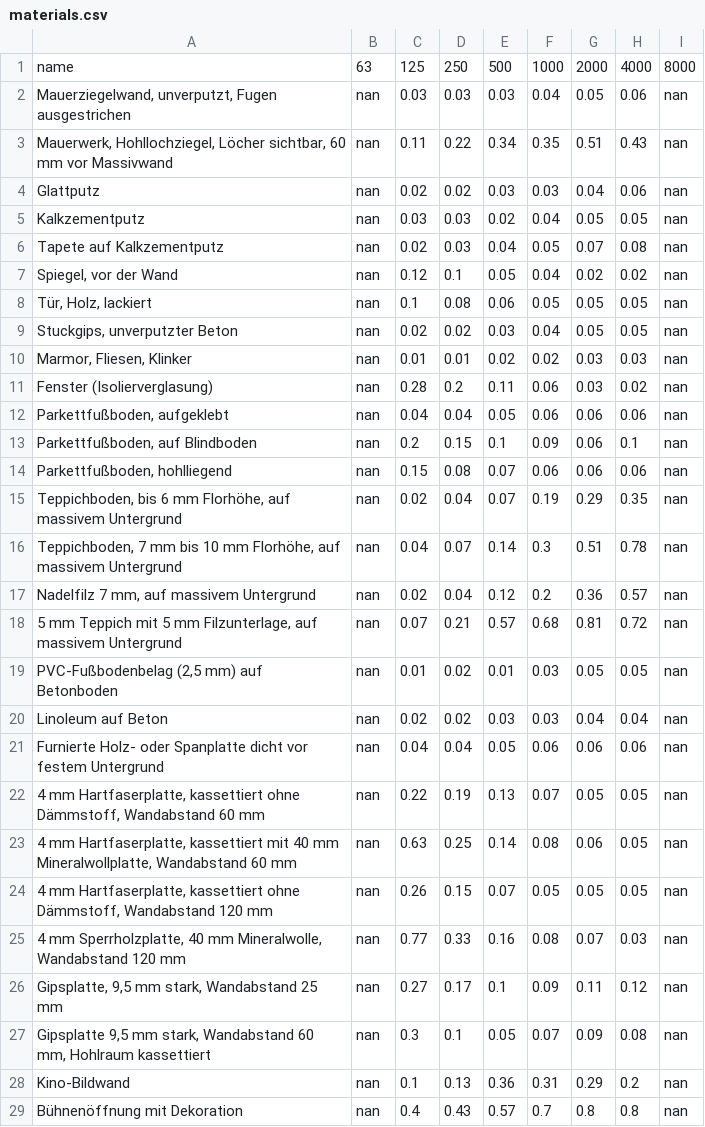
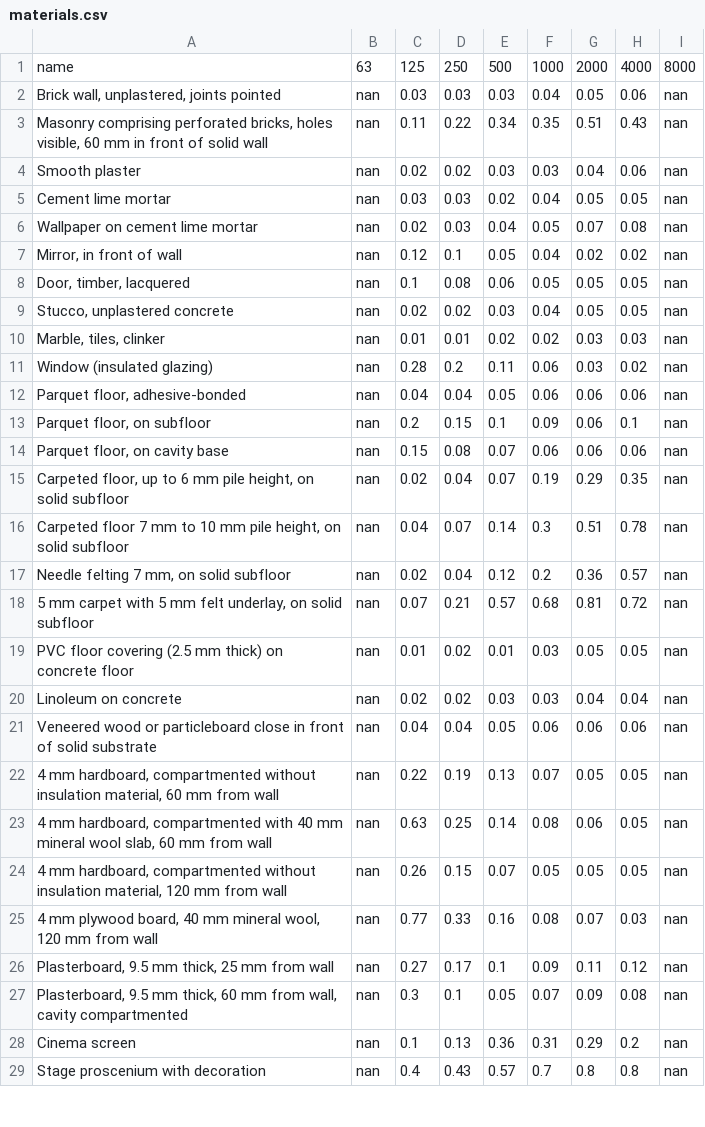
Before and after one commit to redbluee/Raumakustik-CAD, a CSV file: materials.csv, drawn as a sheet; only a part is shown; the diff covers the shown part only.

```diff
--- a/materials.csv
+++ b/materials.csv
@@ -1,29 +1,29 @@
 name,63,125,250,500,1000,2000,4000,8000
-"Mauerziegelwand, unverputzt, Fugen ausgestrichen",nan,0.03,0.03,0.03,0.04,0.05,0.06,nan
-"Mauerwerk, Hohllochziegel, Löcher sichtbar, 60 mm vor Massivwand",nan,0.11,0.22,0.34,0.35,0.51,0.43,nan
-Glattputz,nan,0.02,0.02,0.03,0.03,0.04,0.06,nan
-Kalkzementputz,nan,0.03,0.03,0.02,0.04,0.05,0.05,nan
-Tapete auf Kalkzementputz,nan,0.02,0.03,0.04,0.05,0.07,0.08,nan
-"Spiegel, vor der Wand",nan,0.12,0.1,0.05,0.04,0.02,0.02,nan
-"Tür, Holz, lackiert",nan,0.1,0.08,0.06,0.05,0.05,0.05,nan
-"Stuckgips, unverputzter Beton",nan,0.02,0.02,0.03,0.04,0.05,0.05,nan
-"Marmor, Fliesen, Klinker",nan,0.01,0.01,0.02,0.02,0.03,0.03,nan
-Fenster (Isolierverglasung),nan,0.28,0.2,0.11,0.06,0.03,0.02,nan
-"Parkettfußboden, aufgeklebt",nan,0.04,0.04,0.05,0.06,0.06,0.06,nan
-"Parkettfußboden, auf Blindboden",nan,0.2,0.15,0.1,0.09,0.06,0.1,nan
-"Parkettfußboden, hohlliegend",nan,0.15,0.08,0.07,0.06,0.06,0.06,nan
-"Teppichboden, bis 6 mm Florhöhe, auf massivem Untergrund",nan,0.02,0.04,0.07,0.19,0.29,0.35,nan
-"Teppichboden, 7 mm bis 10 mm Florhöhe, auf massivem Untergrund",nan,0.04,0.07,0.14,0.3,0.51,0.78,nan
-"Nadelfilz 7 mm, auf massivem Untergrund",nan,0.02,0.04,0.12,0.2,0.36,0.57,nan
-"5 mm Teppich mit 5 mm Filzunterlage, auf massivem Untergrund",nan,0.07,0.21,0.57,0.68,0.81,0.72,nan
-"PVC-Fußbodenbelag (2,5 mm) auf Betonboden",nan,0.01,0.02,0.01,0.03,0.05,0.05,nan
-Linoleum auf Beton,nan,0.02,0.02,0.03,0.03,0.04,0.04,nan
-Furnierte Holz- oder Spanplatte dicht vor festem Untergrund,nan,0.04,0.04,0.05,0.06,0.06,0.06,nan
-"4 mm Hartfaserplatte, kassettiert ohne Dämmstoff, Wandabstand 60 mm",nan,0.22,0.19,0.13,0.07,0.05,0.05,nan
-"4 mm Hartfaserplatte, kassettiert mit 40 mm Mineralwollplatte, Wandabstand 60 mm",nan,0.63,0.25,0.14,0.08,0.06,0.05,nan
-"4 mm Hartfaserplatte, kassettiert ohne Dämmstoff, Wandabstand 120 mm",nan,0.26,0.15,0.07,0.05,0.05,0.05,nan
-"4 mm Sperrholzplatte, 40 mm Mineralwolle, Wandabstand 120 mm",nan,0.77,0.33,0.16,0.08,0.07,0.03,nan
-"Gipsplatte, 9,5 mm stark, Wandabstand 25 mm",nan,0.27,0.17,0.1,0.09,0.11,0.12,nan
-"Gipsplatte 9,5 mm stark, Wandabstand 60 mm, Hohlraum kassettiert",nan,0.3,0.1,0.05,0.07,0.09,0.08,nan
-Kino-Bildwand,nan,0.1,0.13,0.36,0.31,0.29,0.2,nan
-Bühnenöffnung mit Dekoration,nan,0.4,0.43,0.57,0.7,0.8,0.8,nan
+"Brick wall, unplastered, joints pointed",nan,0.03,0.03,0.03,0.04,0.05,0.06,nan
+"Masonry comprising perforated bricks, holes visible, 60 mm in front of solid wall",nan,0.11,0.22,0.34,0.35,0.51,0.43,nan
+Smooth plaster,nan,0.02,0.02,0.03,0.03,0.04,0.06,nan
+Cement lime mortar,nan,0.03,0.03,0.02,0.04,0.05,0.05,nan
+Wallpaper on cement lime mortar,nan,0.02,0.03,0.04,0.05,0.07,0.08,nan
+"Mirror, in front of wall",nan,0.12,0.1,0.05,0.04,0.02,0.02,nan
+"Door, timber, lacquered",nan,0.1,0.08,0.06,0.05,0.05,0.05,nan
+"Stucco, unplastered concrete",nan,0.02,0.02,0.03,0.04,0.05,0.05,nan
+"Marble, tiles, clinker",nan,0.01,0.01,0.02,0.02,0.03,0.03,nan
+Window (insulated glazing),nan,0.28,0.2,0.11,0.06,0.03,0.02,nan
+"Parquet floor, adhesive-bonded",nan,0.04,0.04,0.05,0.06,0.06,0.06,nan
+"Parquet floor, on subfloor",nan,0.2,0.15,0.1,0.09,0.06,0.1,nan
+"Parquet floor, on cavity base",nan,0.15,0.08,0.07,0.06,0.06,0.06,nan
+"Carpeted floor, up to 6 mm pile height, on solid subfloor",nan,0.02,0.04,0.07,0.19,0.29,0.35,nan
+"Carpeted floor 7 mm to 10 mm pile height, on solid subfloor",nan,0.04,0.07,0.14,0.3,0.51,0.78,nan
+"Needle felting 7 mm, on solid subfloor",nan,0.02,0.04,0.12,0.2,0.36,0.57,nan
+"5 mm carpet with 5 mm felt underlay, on solid subfloor",nan,0.07,0.21,0.57,0.68,0.81,0.72,nan
+PVC floor covering (2.5 mm thick) on concrete floor,nan,0.01,0.02,0.01,0.03,0.05,0.05,nan
+Linoleum on concrete,nan,0.02,0.02,0.03,0.03,0.04,0.04,nan
+Veneered wood or particleboard close in front of solid substrate,nan,0.04,0.04,0.05,0.06,0.06,0.06,nan
+"4 mm hardboard, compartmented without insulation material, 60 mm from wall",nan,0.22,0.19,0.13,0.07,0.05,0.05,nan
+"4 mm hardboard, compartmented with 40 mm mineral wool slab, 60 mm from wall",nan,0.63,0.25,0.14,0.08,0.06,0.05,nan
+"4 mm hardboard, compartmented without insulation material, 120 mm from wall",nan,0.26,0.15,0.07,0.05,0.05,0.05,nan
+"4 mm plywood board, 40 mm mineral wool, 120 mm from wall",nan,0.77,0.33,0.16,0.08,0.07,0.03,nan
+"Plasterboard, 9.5 mm thick, 25 mm from wall",nan,0.27,0.17,0.1,0.09,0.11,0.12,nan
+"Plasterboard, 9.5 mm thick, 60 mm from wall, cavity compartmented",nan,0.3,0.1,0.05,0.07,0.09,0.08,nan
+Cinema screen,nan,0.1,0.13,0.36,0.31,0.29,0.2,nan
+Stage proscenium with decoration,nan,0.4,0.43,0.57,0.7,0.8,0.8,nan
```
Also changed, not shown: 24 edited cells elsewhere in this file, 1 other file.
